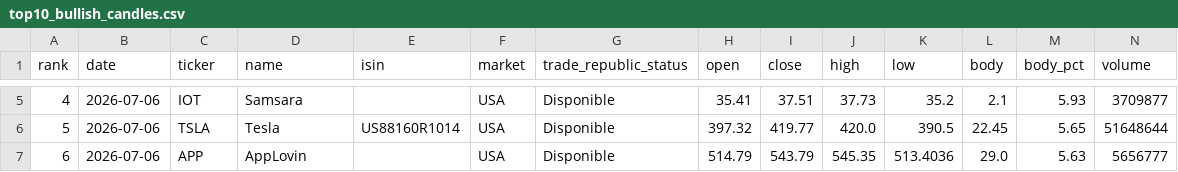
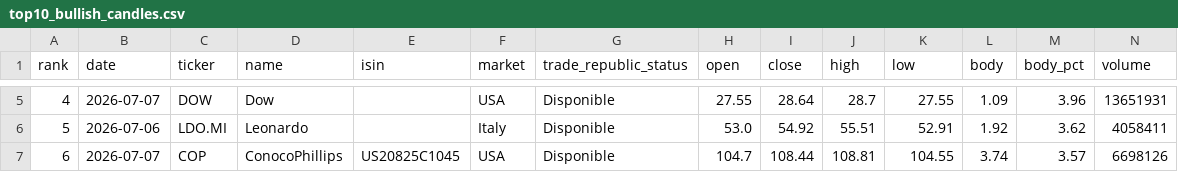
Before and after one commit to instialejandro-stack/stock-candle-scanner-actions, a CSV file: output/top10_bullish_candles.csv, drawn as a sheet; only a part is shown, gaps mark what is left out; the diff covers the shown part only.

```diff
--- a/output/top10_bullish_candles.csv
+++ b/output/top10_bullish_candles.csv
@@ -5,3 +5,3 @@ rank,date,ticker,name,isin,market,trade_republic_status,open,close,high,low,body
-4,2026-07-06,IOT,Samsara,,USA,Disponible,35.41,37.51,37.73,35.2,2.1,5.93,3709877
-5,2026-07-06,TSLA,Tesla,US88160R1014,USA,Disponible,397.32,419.77,420.0,390.5,22.45,5.65,51648644
-6,2026-07-06,APP,AppLovin,,USA,Disponible,514.79,543.79,545.35,513.4036,29.0,5.63,5656777
+4,2026-07-07,DOW,Dow,,USA,Disponible,27.55,28.64,28.7,27.55,1.09,3.96,13651931
+5,2026-07-06,LDO.MI,Leonardo,,Italy,Disponible,53.0,54.92,55.51,52.91,1.92,3.62,4058411
+6,2026-07-07,COP,ConocoPhillips,US20825C1045,USA,Disponible,104.7,108.44,108.81,104.55,3.74,3.57,6698126
```
Also changed, not shown: 74 edited cells elsewhere in this file, output/history_intraday_candidates.csv, output/history_top10_bullish_candles.csv, 2 other files.
